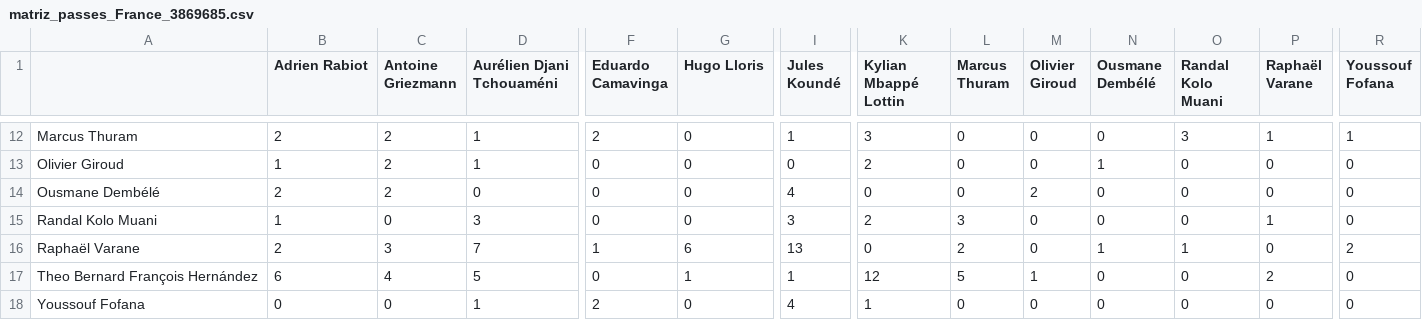
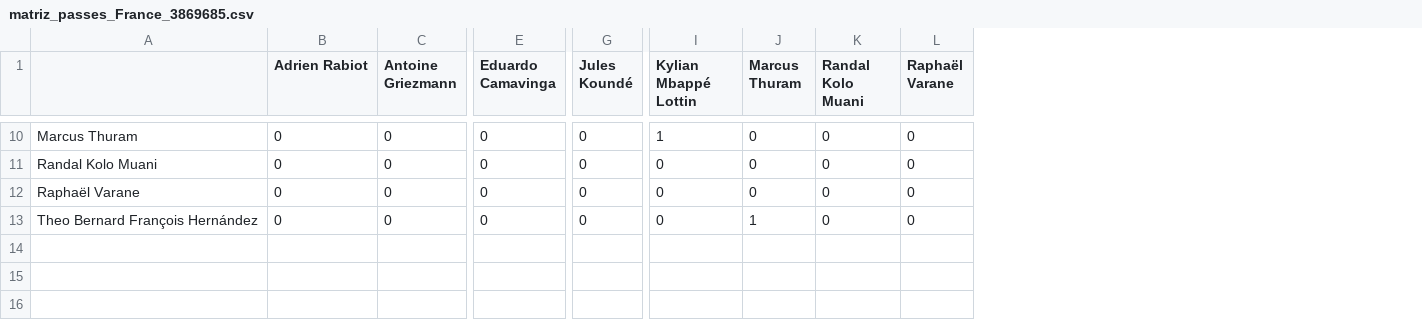
Before and after one commit to aliicerabello/fgv-graphs-football, a CSV file: data/Argentina_vs_France/matriz_passes_France_3869685.csv, drawn as a sheet; only a part is shown, gaps mark what is left out; removed rows and columns are numbered as before the commit, all else as after; rows hold the shown columns only; the diff covers the shown part only; the diff names each change by its address in the sheet, - before the commit and + after, or states it on an @@ line.

```diff
--- a/data/Argentina_vs_France/matriz_passes_France_3869685.csv
+++ b/data/Argentina_vs_France/matriz_passes_France_3869685.csv
-column D (Aurélien Djani Tchouaméni), row 12: 1; rows 15-17: 3 | 7 | 5
-column G (Hugo Lloris), row 12: 0; rows 15-17: 0 | 6 | 1
-column M (Olivier Giroud), row 12: 0; rows 15-17: 0 | 0 | 1
-column N (Ousmane Dembélé), row 12: 0; rows 15-17: 0 | 1 | 0
-column R (Youssouf Fofana), row 12: 1; rows 15-17: 0 | 2 | 0
-B10 (Adrien Rabiot): 2
+B10 (Adrien Rabiot): 0
-C10 (Antoine Griezmann): 2
+C10 (Antoine Griezmann): 0
-E10 (Eduardo Camavinga): 2
+E10 (Eduardo Camavinga): 0
-G10 (Jules Koundé): 1
+G10 (Jules Koundé): 0
-I10 (Kylian Mbappé Lottin): 3
+I10 (Kylian Mbappé Lottin): 1
-K10 (Randal Kolo Muani): 3
+K10 (Randal Kolo Muani): 0
-L10 (Raphaël Varane): 1
+L10 (Raphaël Varane): 0
-row 13: Olivier Giroud | 1 | 2 | 1 | 0 | 0 | 0 | 2 | 0 | 0 | 1 | 0 | 0 | 0
-row 14: Ousmane Dembélé | 2 | 2 | 0 | 0 | 0 | 4 | 0 | 0 | 2 | 0 | 0 | 0 | 0
-B11 (Adrien Rabiot): 1
+B11 (Adrien Rabiot): 0
-G11 (Jules Koundé): 3
+G11 (Jules Koundé): 0
-I11 (Kylian Mbappé Lottin): 2
+I11 (Kylian Mbappé Lottin): 0
-J11 (Marcus Thuram): 3
+J11 (Marcus Thuram): 0
-L11 (Raphaël Varane): 1
+L11 (Raphaël Varane): 0
-B12 (Adrien Rabiot): 2
+B12 (Adrien Rabiot): 0
-C12 (Antoine Griezmann): 3
+C12 (Antoine Griezmann): 0
-E12 (Eduardo Camavinga): 1
+E12 (Eduardo Camavinga): 0
-G12 (Jules Koundé): 13
+G12 (Jules Koundé): 0
-J12 (Marcus Thuram): 2
+J12 (Marcus Thuram): 0
-K12 (Randal Kolo Muani): 1
+K12 (Randal Kolo Muani): 0
-B13 (Adrien Rabiot): 6
+B13 (Adrien Rabiot): 0
-C13 (Antoine Griezmann): 4
+C13 (Antoine Griezmann): 0
-G13 (Jules Koundé): 1
+G13 (Jules Koundé): 0
-I13 (Kylian Mbappé Lottin): 12
+I13 (Kylian Mbappé Lottin): 0
-J13 (Marcus Thuram): 5
+J13 (Marcus Thuram): 1
-L13 (Raphaël Varane): 2
+L13 (Raphaël Varane): 0
-row 18: Youssouf Fofana | 0 | 0 | 1 | 2 | 0 | 4 | 1 | 0 | 0 | 0 | 0 | 0 | 0
```
Also changed, not shown: 2 removed rows and 57 edited cells elsewhere in this file, data/Argentina_vs_France/matriz_matching_Argentina_France.csv, data/Argentina_vs_France/matriz_matching_France_Argentina.csv, 17 other files.
